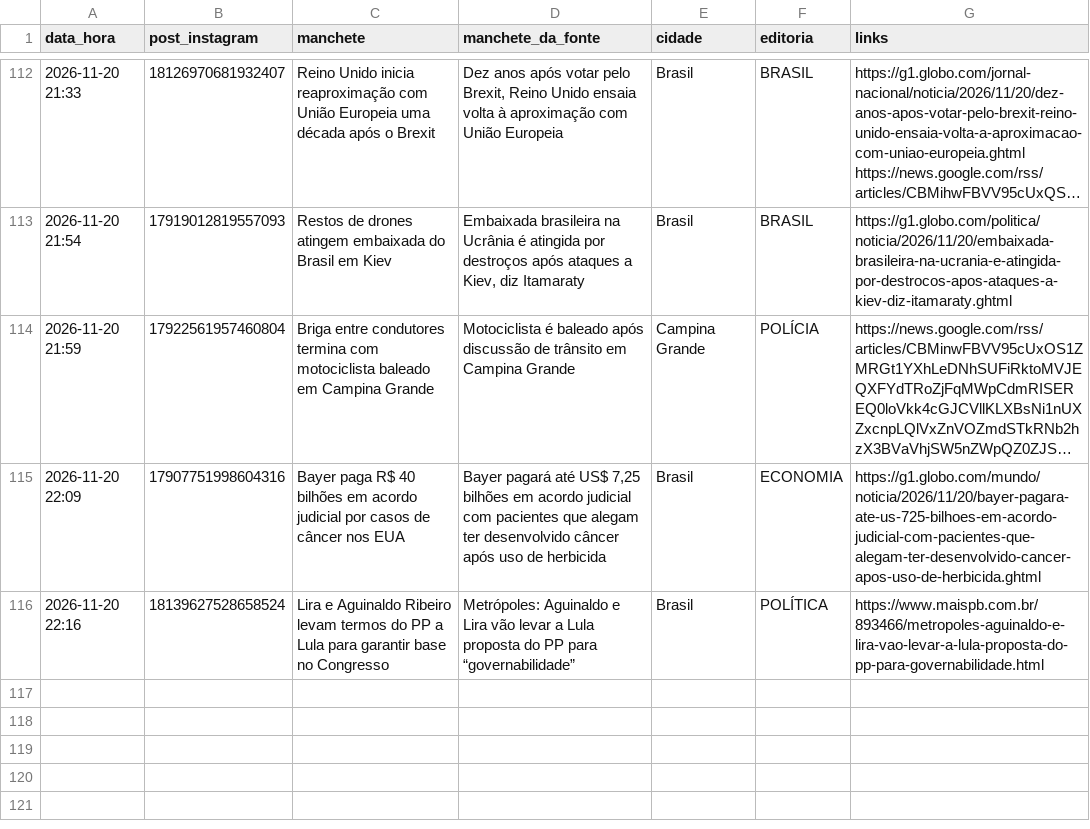
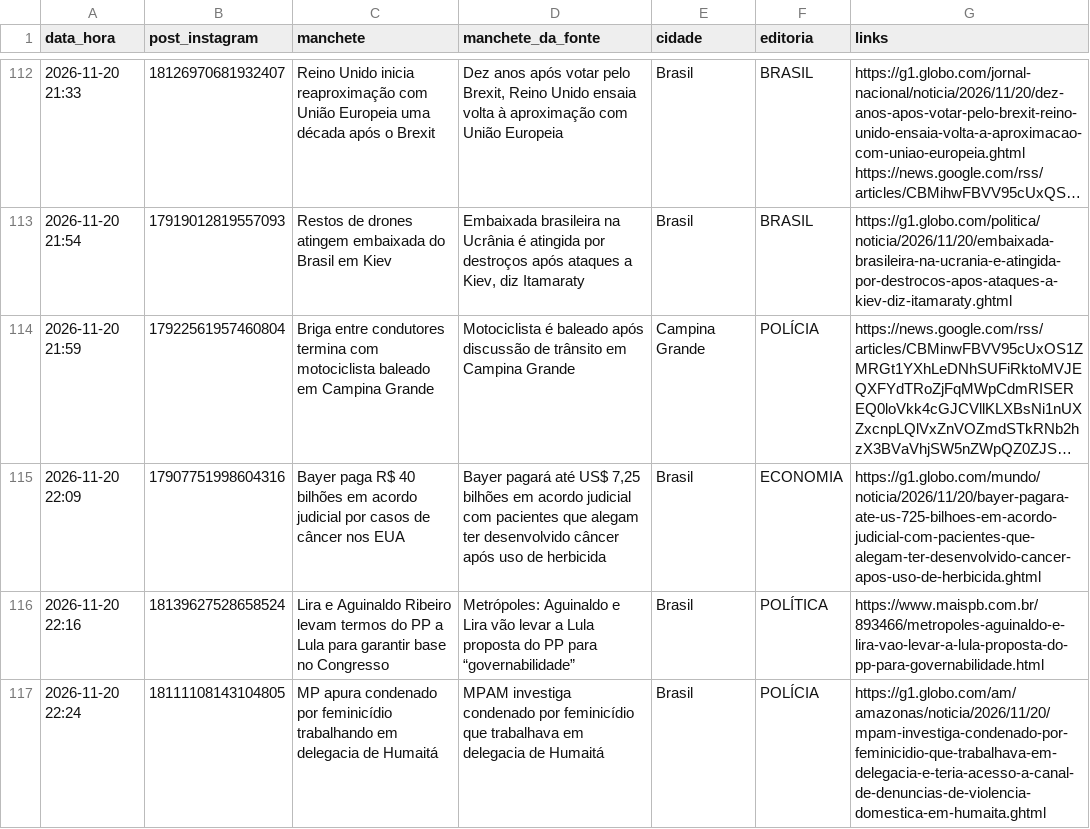
Before and after one commit to ccreatormkt-glitch/portal-noticias, a CSV file: state/noticias_publicadas.csv, drawn as a sheet; only a part is shown, gaps mark what is left out; long unchanged cells end in …; the diff names each change by its address in the sheet, - before the commit and + after, or states it on an @@ line.

```diff
--- a/state/noticias_publicadas.csv
+++ b/state/noticias_publicadas.csv
+row 117: 2026-11-20 22:24 | 18111108143104805 | MP apura condenado por feminicídio trabalhando em delegacia de Humaitá | MPAM investiga condenado por feminicídio que trabalhava em delegacia de Humaitá | Brasil | POLÍCIA | https://g1.globo.com/am/amazonas/noticia/2026/11/20/mpam-investiga-condenado-por-feminicidio-que-trabalhava-em-delegacia-e-teria-acesso-a-canal-de-denuncias-de-violencia-domestica-em-humaita.ghtml
```
Also changed, not shown: 2 other files.
